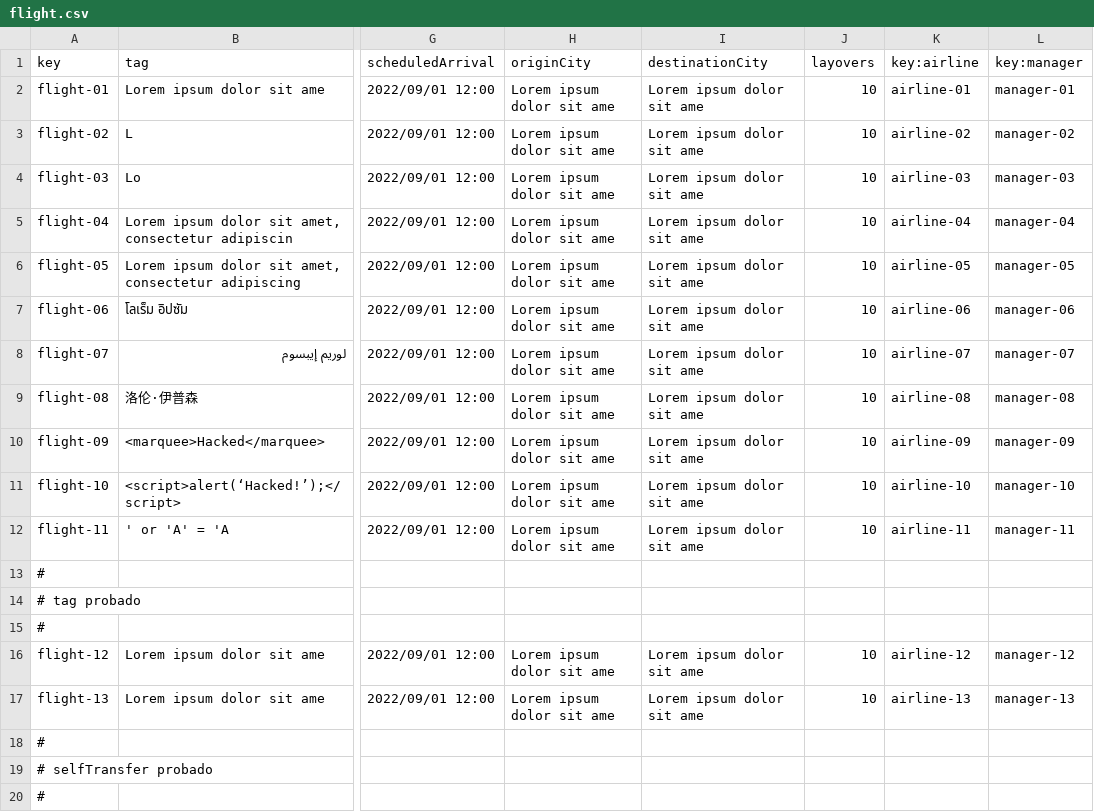
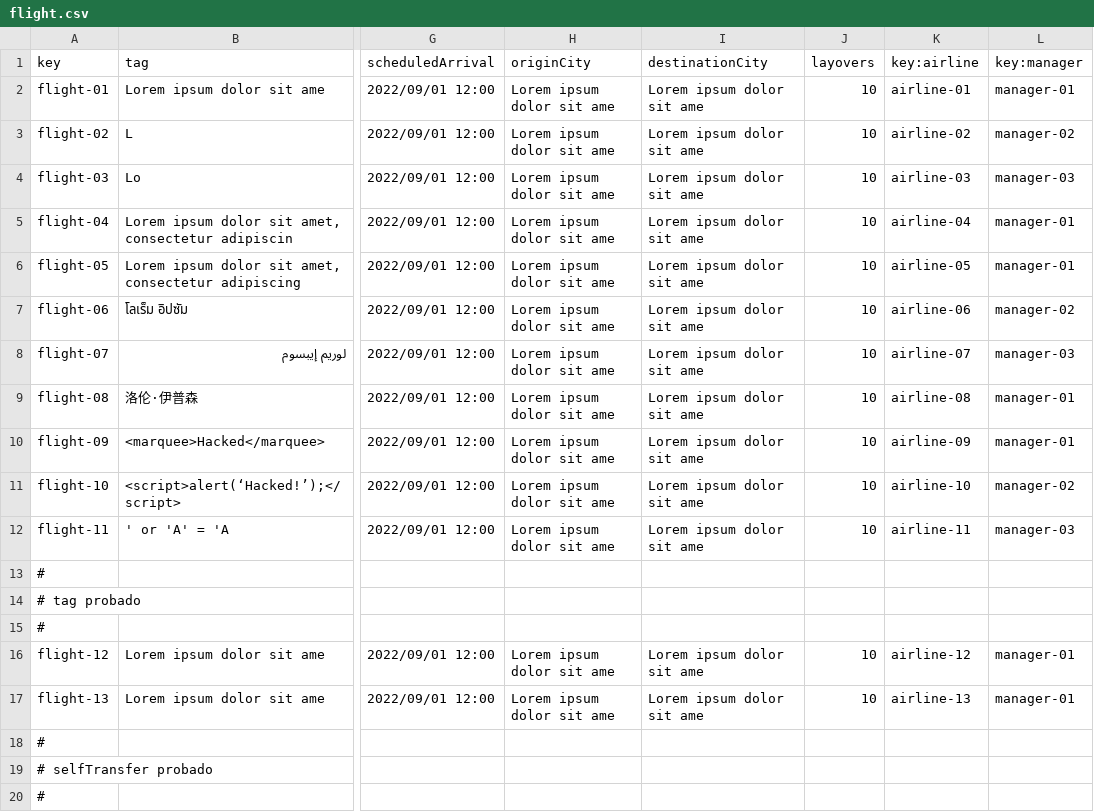
Before and after one commit to PDJ6975/Acme-ANS-D04-25.5.0, a CSV file: src/main/resources/WEB-INF/data/sample/flight.csv, drawn as a sheet; only a part is shown, gaps mark what is left out; the diff covers the shown part only; the diff names each change by its address in the sheet, - before the commit and + after, or states it on an @@ line.

```diff
--- a/src/main/resources/WEB-INF/data/sample/flight.csv
+++ b/src/main/resources/WEB-INF/data/sample/flight.csv
-L5 (key:manager): manager-04
+L5 (key:manager): manager-01
-L6 (key:manager): manager-05
+L6 (key:manager): manager-01
-L7 (key:manager): manager-06
+L7 (key:manager): manager-02
-L8 (key:manager): manager-07
+L8 (key:manager): manager-03
-L9 (key:manager): manager-08
+L9 (key:manager): manager-01
-L10 (key:manager): manager-09
+L10 (key:manager): manager-01
-L11 (key:manager): manager-10
+L11 (key:manager): manager-02
-L12 (key:manager): manager-11
+L12 (key:manager): manager-03
-L16 (key:manager): manager-12
+L16 (key:manager): manager-01
-L17 (key:manager): manager-13
+L17 (key:manager): manager-01
```
Also changed, not shown: 48 edited cells elsewhere in this file, src/main/resources/WEB-INF/data/sample/manager.csv, src/main/resources/WEB-INF/data/sample/user-account.csv, 14 other files.
